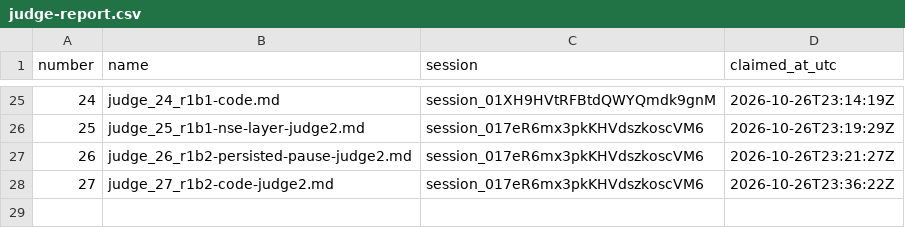
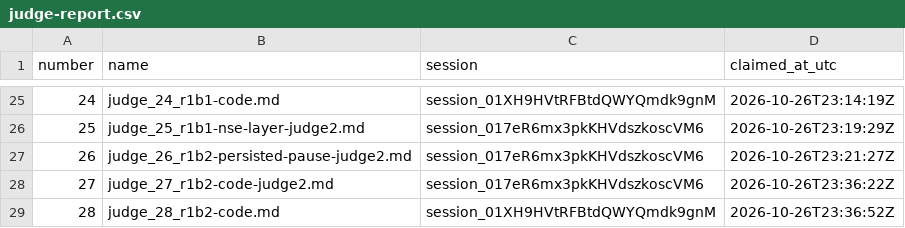
Before and after one commit to contactexepex/omenix-trading, a CSV file: numbers/judge-report.csv, drawn as a sheet; only a part is shown, gaps mark what is left out; the diff names each change by its address in the sheet, - before the commit and + after, or states it on an @@ line.

```diff
--- a/numbers/judge-report.csv
+++ b/numbers/judge-report.csv
+row 29: 28 | judge_28_r1b2-code.md | session_01XH9HVtRFBtdQWYQmdk9gnM | 2026-10-26T23:36:52Z
```
